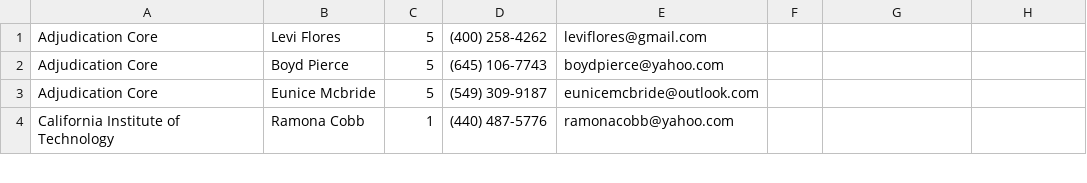
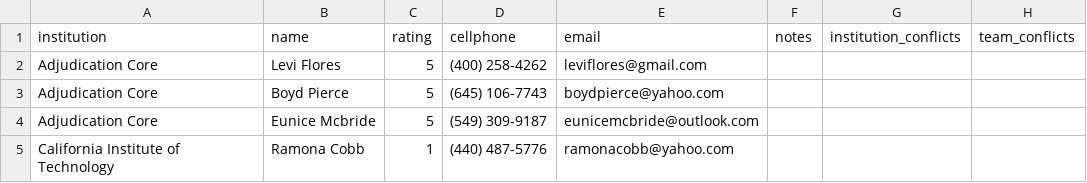
Before and after one commit to TabbycatDebate/tabbycat, a CSV file: data/dummy2/judges.csv, drawn as a sheet; only a part is shown.

Commit message:
Updates to importer and default data sets

```diff
--- a/data/dummy2/judges.csv
+++ b/data/dummy2/judges.csv
@@ -1 +1,2 @@
+institution,name,rating,cellphone,email,notes,institution_conflicts,team_conflicts
 "Adjudication Core","Levi Flores",5,"(400) 258-4262","leviflores@gmail.com"
```
Also changed, not shown: data/dummy2/institutions.csv, data/dummy2/speakers.csv, 2 other files.
